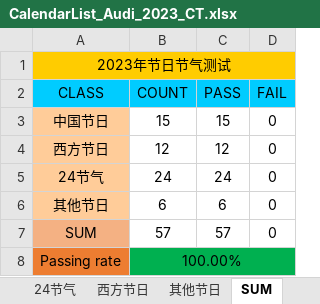
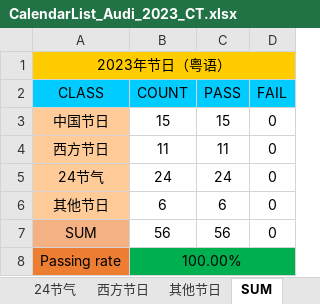
Before and after one commit to PatrickShun/AutoTest_office, an Excel workbook: SDS节日节气专项测试/CalendarList_Audi_2023_CT.xlsx, sheet SUM, drawn as a sheet; values as stored, in another font and other column widths than the file's, no borders; the diff names each change by its address in the sheet, - before the commit and + after, or states it on an @@ line.

```diff
--- a/SDS节日节气专项测试/CalendarList_Audi_2023_CT.xlsx (sheet SUM)
+++ b/SDS节日节气专项测试/CalendarList_Audi_2023_CT.xlsx (sheet SUM)
-A1 (CLASS): 2023年节日节气测试
+A1 (CLASS): 2023年节日（粤语）
-B4 (COUNT): 12
+B4 (COUNT): 11
-C4 (PASS): 12
+C4 (PASS): 11
-B7 (COUNT): 57
+B7 (COUNT): 56
-C7 (PASS): 57
+C7 (PASS): 56
```
Also changed, not shown: sheet 西方节日, SDS节日节气专项测试/CalendarList_Audi_2023_CN.xlsx, 7 other files.
